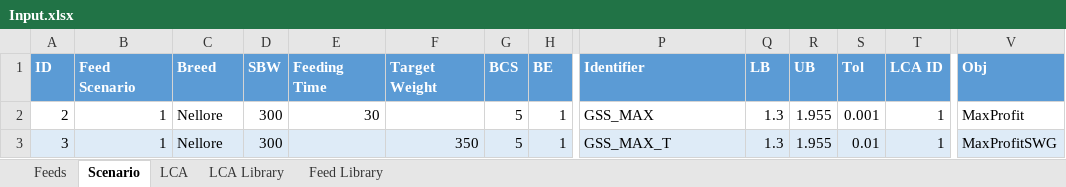
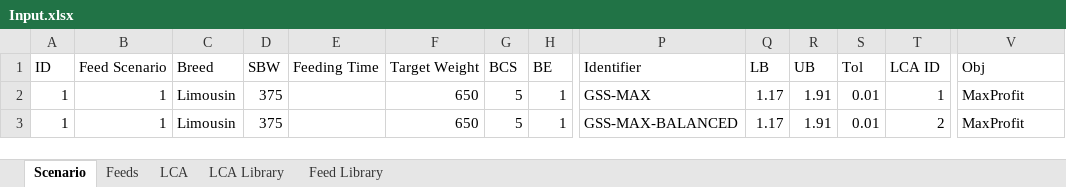
Before and after one commit to BlackNellore/GreenFeeding, an Excel workbook: Input.xlsx, sheet Scenario, drawn as a sheet; only a part is shown, gaps mark what is left out; values as stored, in another font and other column widths than the file's, no borders; table styles not drawn; the diff covers the shown part only; the diff names each change by its address in the sheet, - before the commit and + after, or states it on an @@ line.

```diff
--- a/Input.xlsx (sheet Scenario)
+++ b/Input.xlsx (sheet Scenario)
@@ sheet tab order changed: Scenario | Feeds | LCA | LCA Library | Feed Library @@
@@ A1:V1 fill: #5B9BD5 → none, bold: on → off, text colour: #FFFFFF → black @@
-A2 (ID): 2
+A2 (ID): 1
-C2:C3 (Breed): Nellore
+C2:C3 (Breed): Limousin
-D2:D3 (SBW): 300
+D2:D3 (SBW): 375
-E2 (Feeding Time): 30
+E2 (Feeding Time): (empty)
-F2 (Target Weight): (empty)
+F2 (Target Weight): 650
-P2 (Identifier): GSS_MAX
+P2 (Identifier): GSS-MAX
-Q2:Q3 (LB): 1.3
+Q2:Q3 (LB): 1.17
-R2:R3 (UB): 1.955
+R2:R3 (UB): 1.91
-S2 (Tol): 0.001
+S2 (Tol): 0.01
-A3 (ID): 3
+A3 (ID): 1
-A3:V3 fill: #DEEBF7
+A3:V3 fill: none
-F3 (Target Weight): 350
+F3 (Target Weight): 650
-P3 (Identifier): GSS_MAX_T
+P3 (Identifier): GSS-MAX-BALANCED
-T3 (LCA ID): 1
+T3 (LCA ID): 2
-V3 (Obj): MaxProfitSWG
+V3 (Obj): MaxProfit
```
Also changed, not shown: cell formats elsewhere in this sheet, sheet Feed Library, sheet LCA Library, sheet Feeds, sheet LCA, 5 other files.
